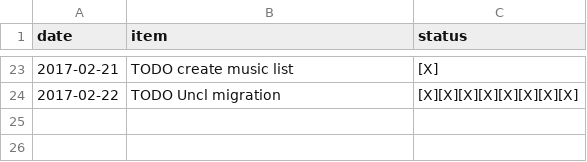
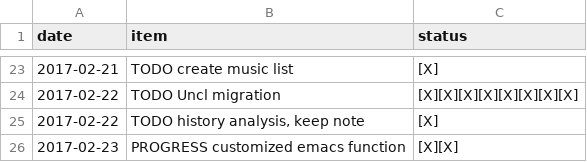
Before and after one commit to ggppwx/note, a CSV file: pomodora.csv, drawn as a sheet; only a part is shown, gaps mark what is left out; the diff names each change by its address in the sheet, - before the commit and + after, or states it on an @@ line.

Commit message:
force push file agenda.csv exercise.csv pomodora.csv

```diff
--- a/pomodora.csv
+++ b/pomodora.csv
+row 25: 2017-02-22 | TODO history analysis, keep note | [X]
+row 26: 2017-02-23 | PROGRESS customized emacs function | [X][X]
```
Also changed, not shown: agenda.csv.
